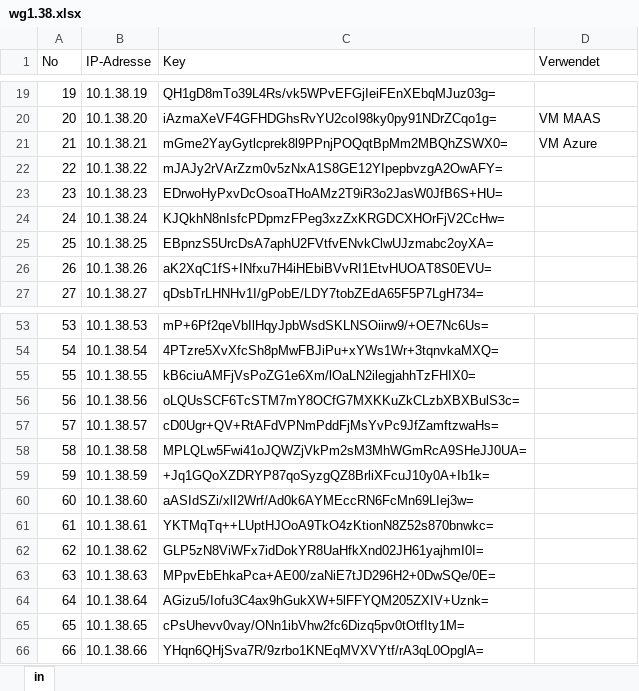
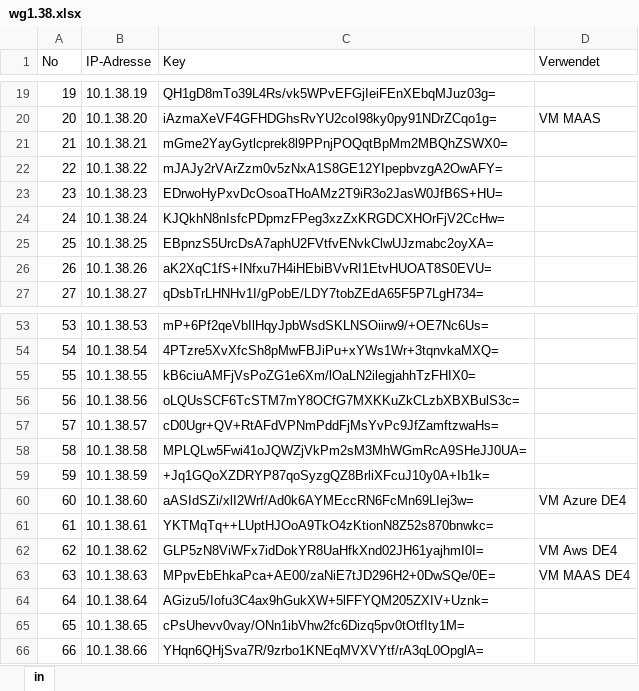
Before and after one commit to ask-yo-girl-about-me/Project-Future, an Excel workbook: 04_Private-Cloud/wg1.38.xlsx, sheet in, drawn as a sheet; only a part is shown, gaps mark what is left out; values as stored, in another font and other column widths than the file's, no borders; the diff names each change by its address in the sheet, - before the commit and + after, or states it on an @@ line.

```diff
--- a/04_Private-Cloud/wg1.38.xlsx (sheet in)
+++ b/04_Private-Cloud/wg1.38.xlsx (sheet in)
-D21 (Verwendet): VM Azure
+D21 (Verwendet): (empty)
-D60 (Verwendet): (empty)
+D60 (Verwendet): VM Azure DE4
-D62 (Verwendet): (empty)
+D62 (Verwendet): VM Aws DE4
-D63 (Verwendet): (empty)
+D63 (Verwendet): VM MAAS DE4
```
Also changed, not shown: 6 other files.
